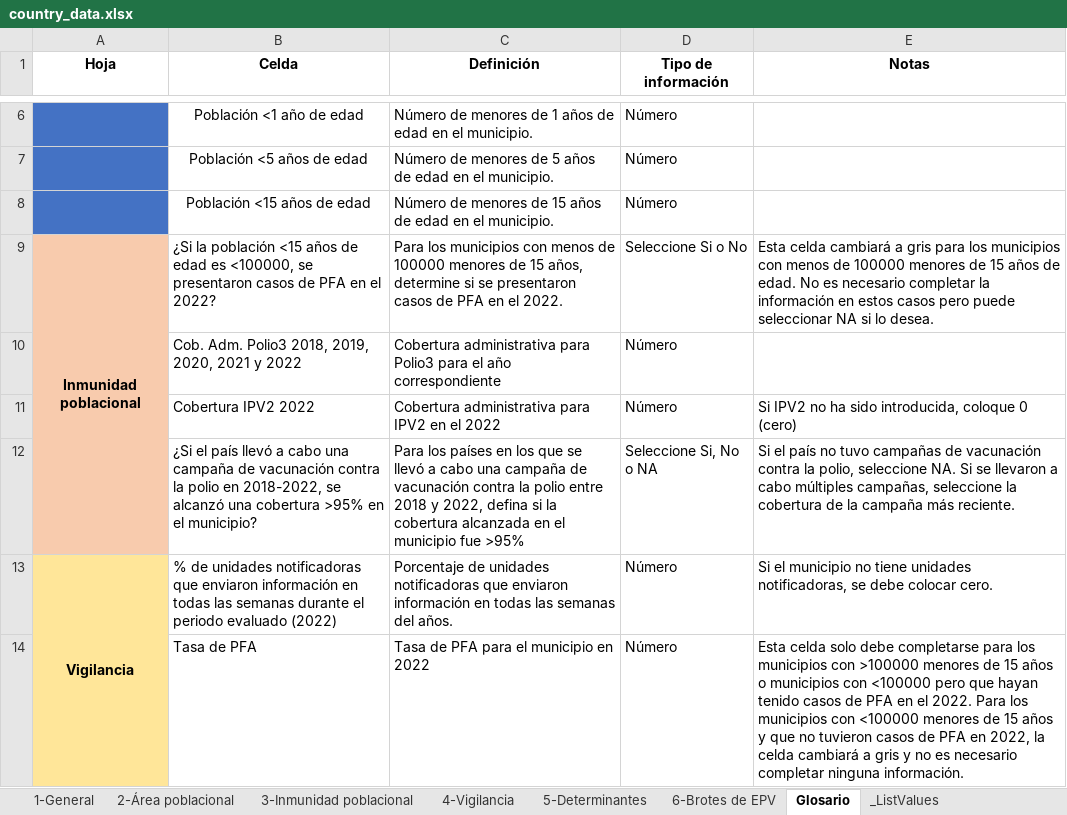
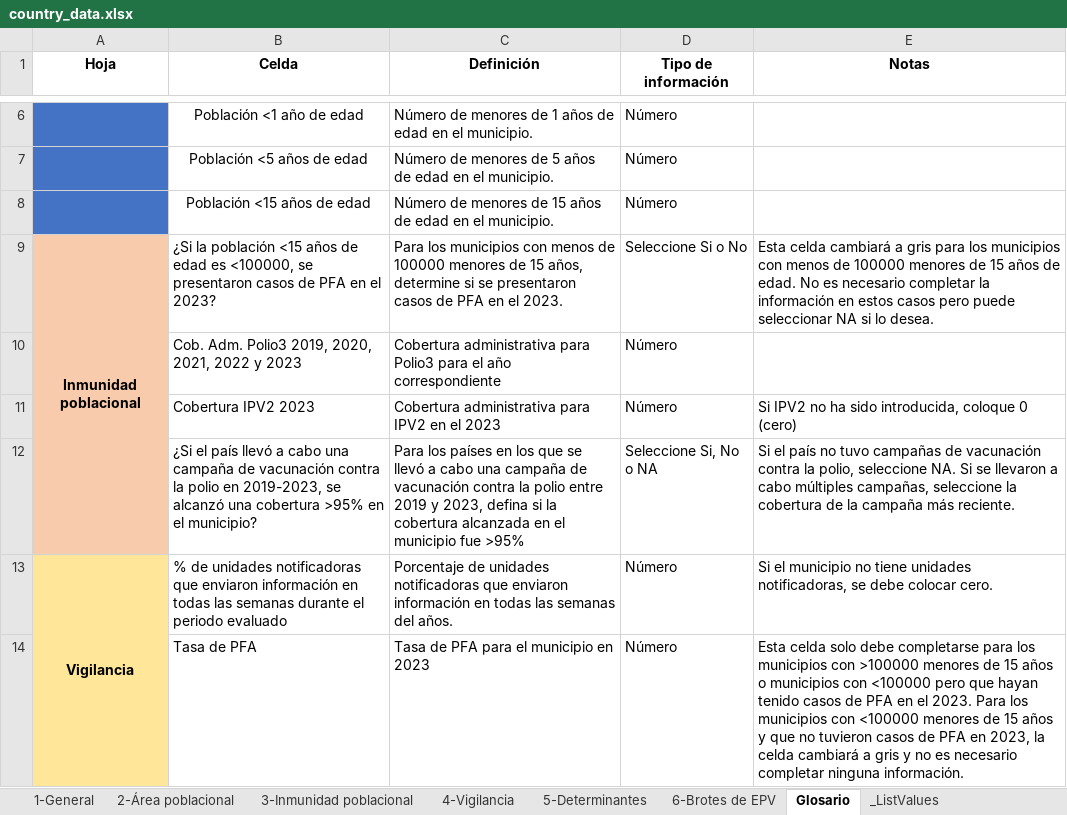
Before and after one commit to Oliversinn/polio-risk, an Excel workbook: template/SPA/country_data.xlsx, sheet Glosario, drawn as a sheet; only a part is shown, gaps mark what is left out; values as stored, in another font and other column widths than the file's, no borders; the diff covers the shown part only; the diff names each change by its address in the sheet, - before the commit and + after, or states it on an @@ line.

```diff
--- a/template/SPA/country_data.xlsx (sheet Glosario)
+++ b/template/SPA/country_data.xlsx (sheet Glosario)
-B9 (Celda): …en el 2022?
+B9 (Celda): …en el 2023?
-C9 (Definición): …en el 2022.
+C9 (Definición): …en el 2023.
-B10 (Celda): …Adm. Polio3 2018, 2019, 2020, 2021 y 2022
+B10 (Celda): …Adm. Polio3 2019, 2020, 2021, 2022 y 2023
-B11 (Celda): Cobertura IPV2 2022
+B11 (Celda): Cobertura IPV2 2023
-C11 (Definición): Cobertura administrativa para IPV2 en el 2022
+C11 (Definición): Cobertura administrativa para IPV2 en el 2023
-B12 (Celda): …polio en 2018-2022, se alcanzó…
+B12 (Celda): …polio en 2019-2023, se alcanzó…
-C12 (Definición): …polio entre 2018 y 2022, defina si…
+C12 (Definición): …polio entre 2019 y 2023, defina si…
-B13 (Celda): …periodo evaluado (2022)
+B13 (Celda): …periodo evaluado
-C14 (Definición): Tasa de PFA para el municipio en 2022
+C14 (Definición): Tasa de PFA para el municipio en 2023
-E14 (Notas): …en el 2022. Para los municipios con <100000 menores de 15 años y que no tuvieron casos de PFA en 2022, la celda…
+E14 (Notas): …en el 2023. Para los municipios con <100000 menores de 15 años y que no tuvieron casos de PFA en 2023, la celda…
```
Also changed, not shown: 5 edited cells elsewhere in this sheet, sheet 3-Inmunidad poblacional, sheet 4-Vigilancia, sheet 1-General, sheet 6-Brotes de EPV, sheet 5-Determinantes, 2 other files.
